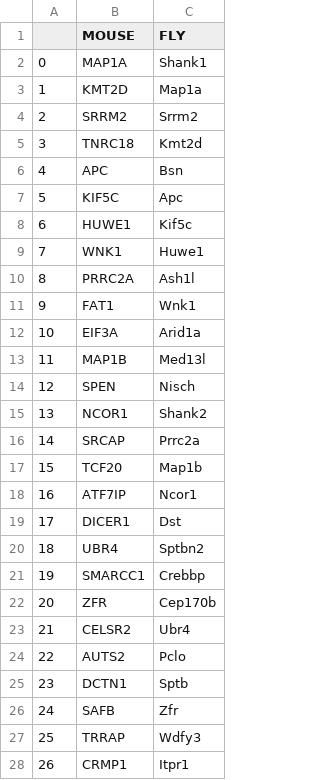
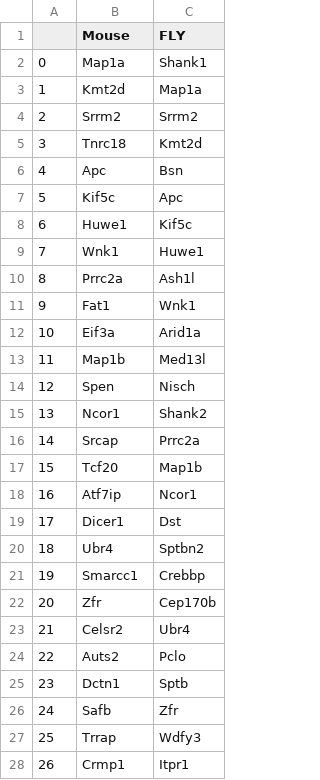
Before and after one commit to Raif-fl/Fall_2021_Work_journal, a CSV file: Fmr1_targets.csv, drawn as a sheet; only a part is shown; the diff covers the shown part only.

```diff
--- a/Fmr1_targets.csv
+++ b/Fmr1_targets.csv
@@ -1,28 +1,28 @@
-,MOUSE,FLY
-0,MAP1A,Shank1
-1,KMT2D,Map1a
-2,SRRM2,Srrm2
-3,TNRC18,Kmt2d
-4,APC,Bsn
-5,KIF5C,Apc
-6,HUWE1,Kif5c
-7,WNK1,Huwe1
-8,PRRC2A,Ash1l
-9,FAT1,Wnk1
-10,EIF3A,Arid1a
-11,MAP1B,Med13l
-12,SPEN,Nisch
-13,NCOR1,Shank2
-14,SRCAP,Prrc2a
-15,TCF20,Map1b
-16,ATF7IP,Ncor1
-17,DICER1,Dst
-18,UBR4,Sptbn2
-19,SMARCC1,Crebbp
-20,ZFR,Cep170b
-21,CELSR2,Ubr4
-22,AUTS2,Pclo
-23,DCTN1,Sptb
-24,SAFB,Zfr
-25,TRRAP,Wdfy3
-26,CRMP1,Itpr1
+,Mouse,FLY
+0,Map1a,Shank1
+1,Kmt2d,Map1a
+2,Srrm2,Srrm2
+3,Tnrc18,Kmt2d
+4,Apc,Bsn
+5,Kif5c,Apc
+6,Huwe1,Kif5c
+7,Wnk1,Huwe1
+8,Prrc2a,Ash1l
+9,Fat1,Wnk1
+10,Eif3a,Arid1a
+11,Map1b,Med13l
+12,Spen,Nisch
+13,Ncor1,Shank2
+14,Srcap,Prrc2a
+15,Tcf20,Map1b
+16,Atf7ip,Ncor1
+17,Dicer1,Dst
+18,Ubr4,Sptbn2
+19,Smarcc1,Crebbp
+20,Zfr,Cep170b
+21,Celsr2,Ubr4
+22,Auts2,Pclo
+23,Dctn1,Sptb
+24,Safb,Zfr
+25,Trrap,Wdfy3
+26,Crmp1,Itpr1
```
Also changed, not shown: 124 edited cells elsewhere in this file, 11 other files.
